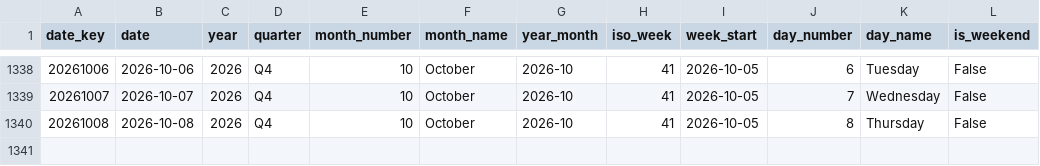
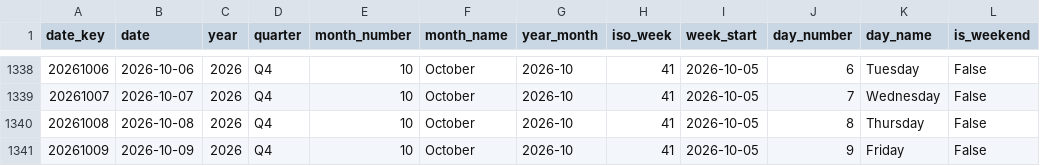
Before and after one commit to italofvaz/european-job-market-analysis, a CSV file: data/processed/dim_date.csv, drawn as a sheet; only a part is shown, gaps mark what is left out; the diff names each change by its address in the sheet, - before the commit and + after, or states it on an @@ line.

```diff
--- a/data/processed/dim_date.csv
+++ b/data/processed/dim_date.csv
+row 1341: 20261009 | 2026-10-09 | 2026 | Q4 | 10 | October | 2026-10 | 41 | 2026-10-05 | 9 | Friday | False
```
Also changed, not shown: data/logs/collection_runs.csv, data/processed/bridge_job_skills.csv, 11 other files.
